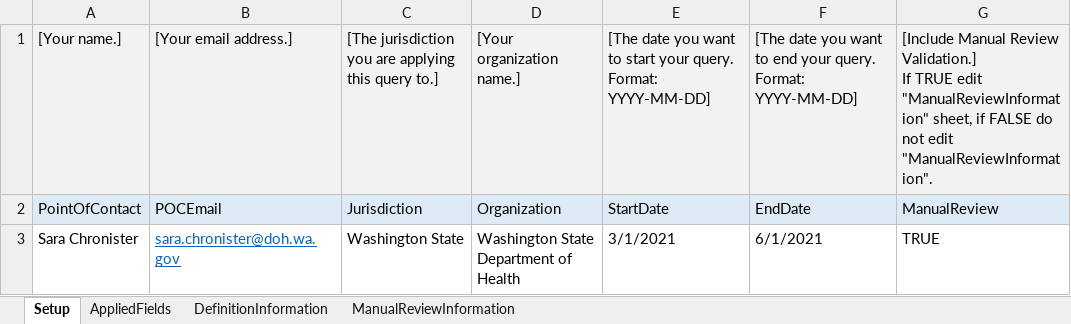
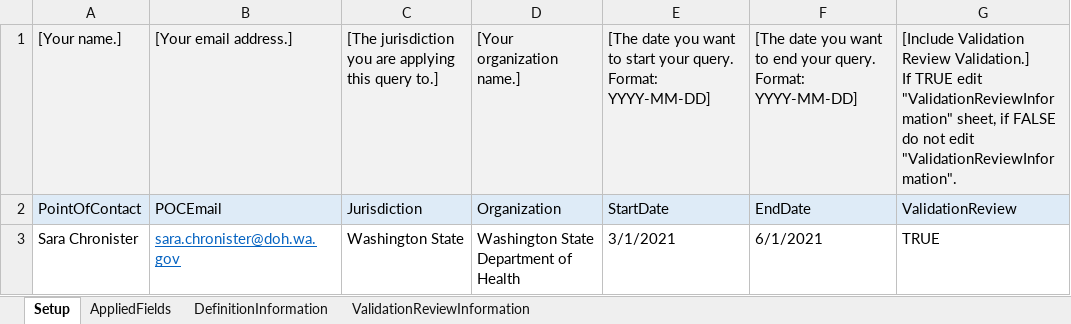
Before and after one commit to sara-chronister/syndrome-definition-evaluation, an Excel workbook: DefinitionInformationTable.xlsx, sheet Setup, drawn as a sheet; values as stored, in another font and other column widths than the file's, no borders; ↵ is a line break in a cell; the diff names each change by its address in the sheet, - before the commit and + after, or states it on an @@ line.

Commit message:
Change manual review to validation review

```diff
--- a/DefinitionInformationTable.xlsx (sheet Setup)
+++ b/DefinitionInformationTable.xlsx (sheet Setup)
-sheet tab: ManualReviewInformation
+sheet tab: ValidationReviewInformation
-G1: [Include Manual Review Validation.] ↵ If TRUE edit "ManualReviewInformation" sheet, if FALSE do not edit "ManualReviewInformation".
+G1: [Include Validation Review Validation.] ↵ If TRUE edit "ValidationReviewInformation" sheet, if FALSE do not edit "ValidationReviewInformation".
-G2: ManualReview
+G2: ValidationReview
```
Also changed, not shown: sheet ValidationReviewInformation, sheet AppliedFields.
